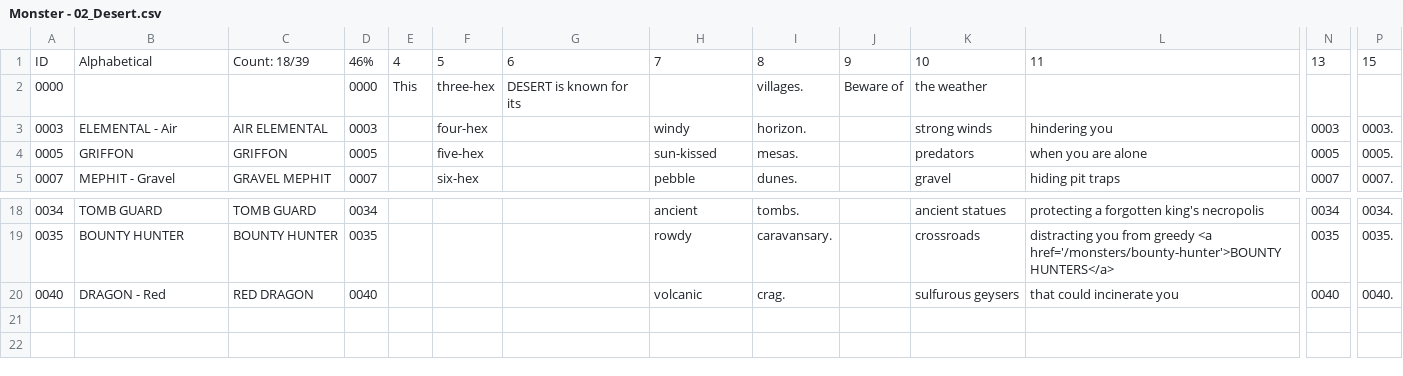
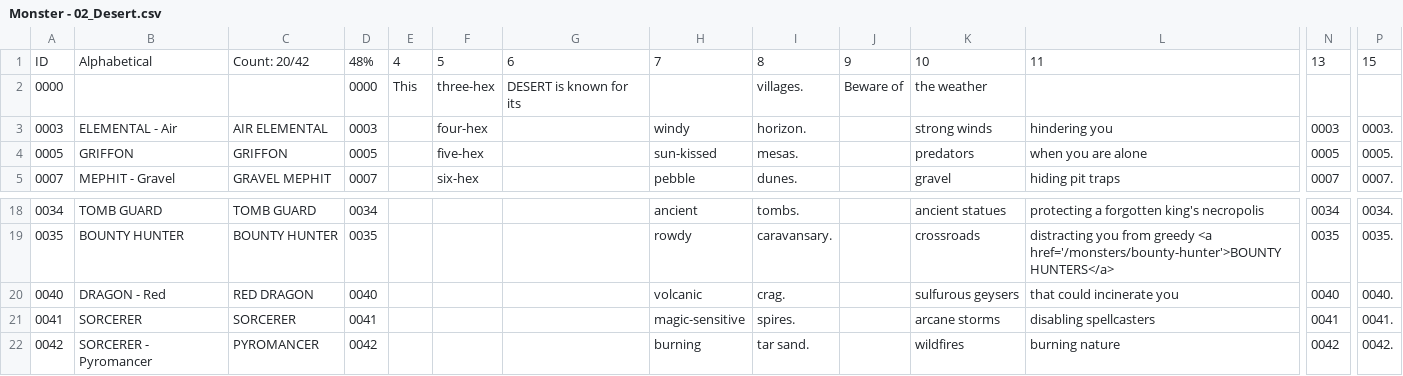
Before and after one commit to SaltyGoo/saltygoo.github.io, a CSV file: CSV/Monster - 02_Desert.csv, drawn as a sheet; only a part is shown, gaps mark what is left out; rows hold the shown columns only; the diff names each change by its address in the sheet, - before the commit and + after, or states it on an @@ line.

```diff
--- a/CSV/Monster - 02_Desert.csv
+++ b/CSV/Monster - 02_Desert.csv
-C1: Count: 18/39
+C1: Count: 20/42
-D1: 46%
+D1: 48%
+row 21: 0041 | SORCERER | SORCERER | 0041 |  |  |  | magic-sensitive | spires. |  | arcane storms | disabling spellcasters | 0041 | 0041.
+row 22: 0042 | SORCERER - Pyromancer | PYROMANCER | 0042 |  |  |  | burning | tar sand. |  | wildfires | burning nature | 0042 | 0042.
```
Also changed, not shown: CSV/Monster - 06_Mountain.csv, CSV/Monster - 09_City.csv, 1 other file.
